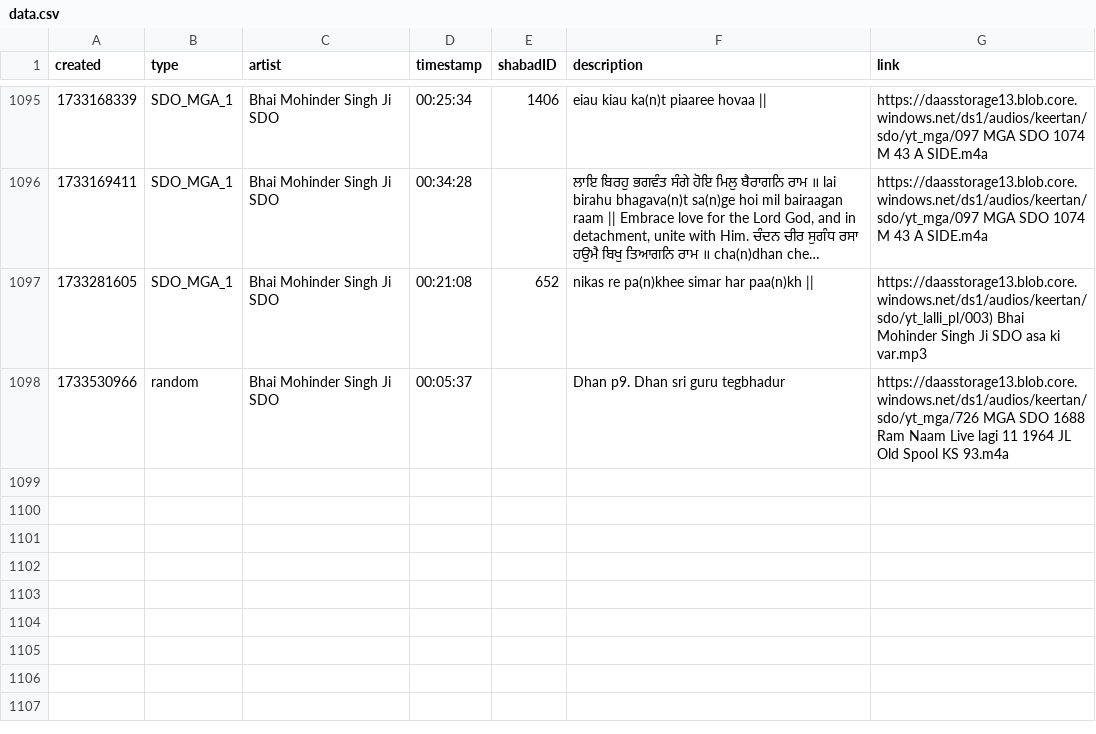
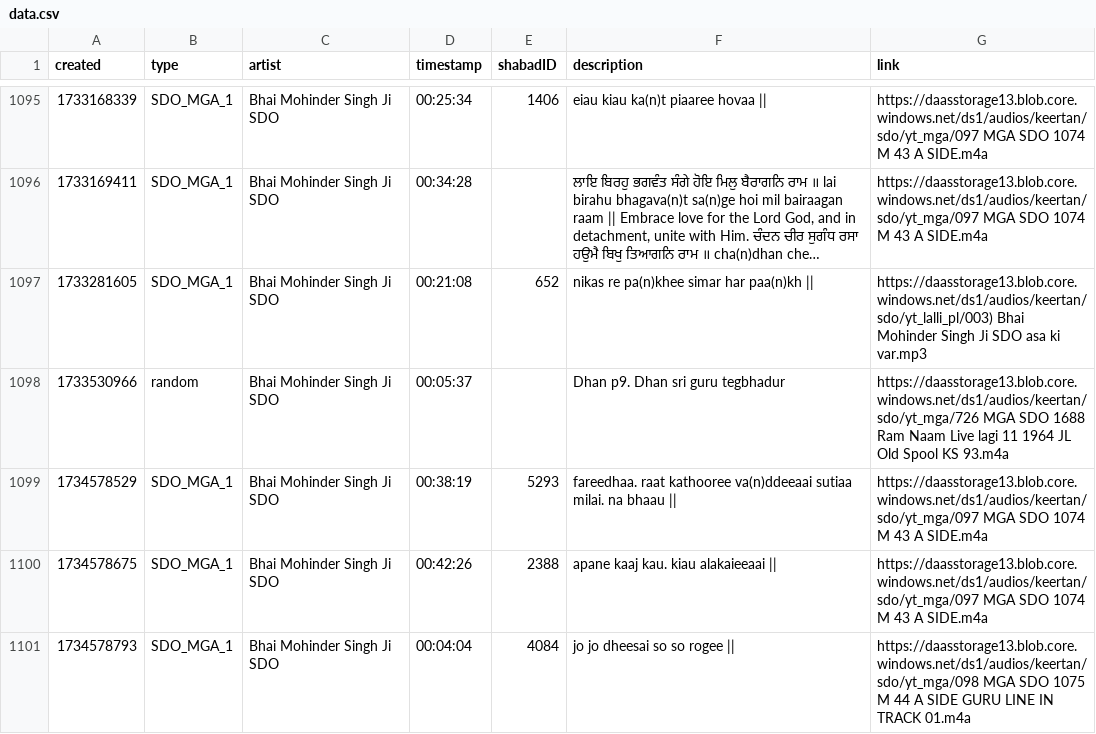
Before and after one commit to Giansingh4710/keerat_backend, a CSV file: assets/data.csv, drawn as a sheet; only a part is shown, gaps mark what is left out; long unchanged cells end in …; the diff names each change by its address in the sheet, - before the commit and + after, or states it on an @@ line.

Commit message:
updated data.csv via cron

```diff
--- a/assets/data.csv
+++ b/assets/data.csv
+row 1099: 1734578529 | SDO_MGA_1 | Bhai Mohinder Singh Ji SDO | 00:38:19 | 5293 | fareedhaa. raat kathooree va(n)ddeeaai sutiaa milai. na bhaau || | https://daasstorage13.blob.core.windows.net/ds1/audios/keertan/sdo/yt_mga/097 MGA SDO 1074 M 43 A SIDE.m4a
+row 1100: 1734578675 | SDO_MGA_1 | Bhai Mohinder Singh Ji SDO | 00:42:26 | 2388 | apane kaaj kau. kiau alakaieeaai || | https://daasstorage13.blob.core.windows.net/ds1/audios/keertan/sdo/yt_mga/097 MGA SDO 1074 M 43 A SIDE.m4a
+row 1101: 1734578793 | SDO_MGA_1 | Bhai Mohinder Singh Ji SDO | 00:04:04 | 4084 | jo jo dheesai so so rogee || | https://daasstorage13.blob.core.windows.net/ds1/audios/keertan/sdo/yt_mga/098 MGA SDO 1075 M 44 A SIDE GURU LINE IN TRACK 01.m4a
```
